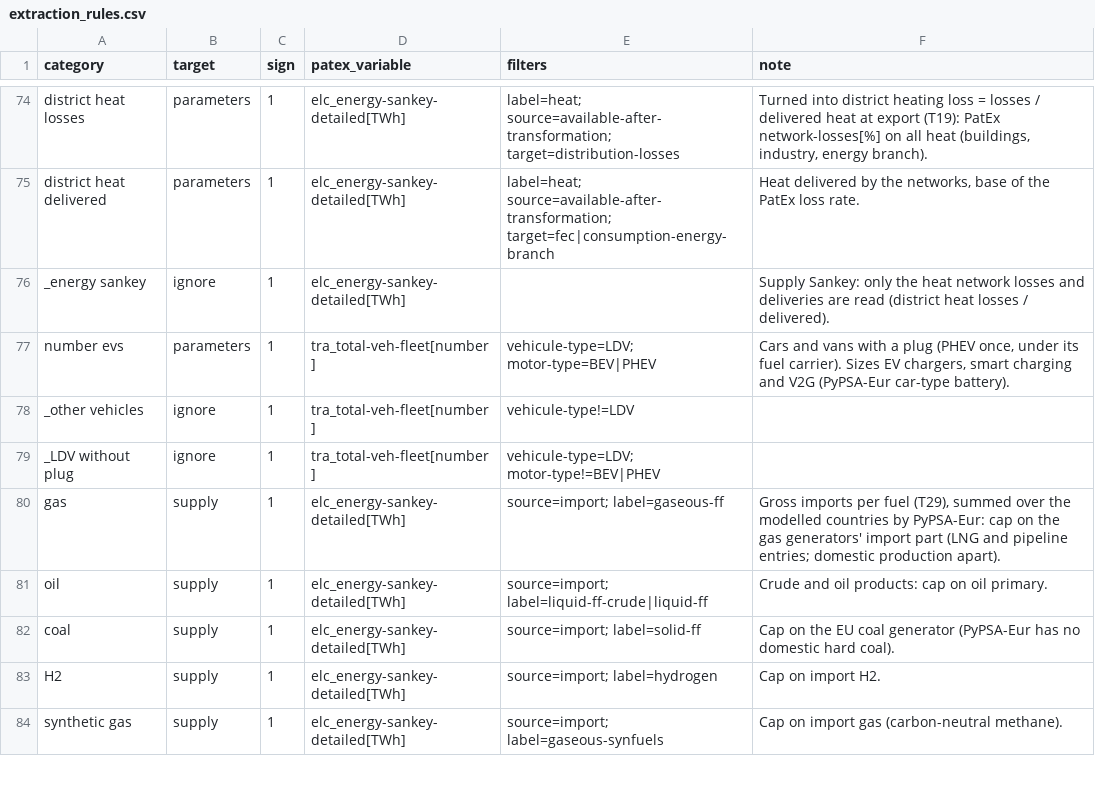
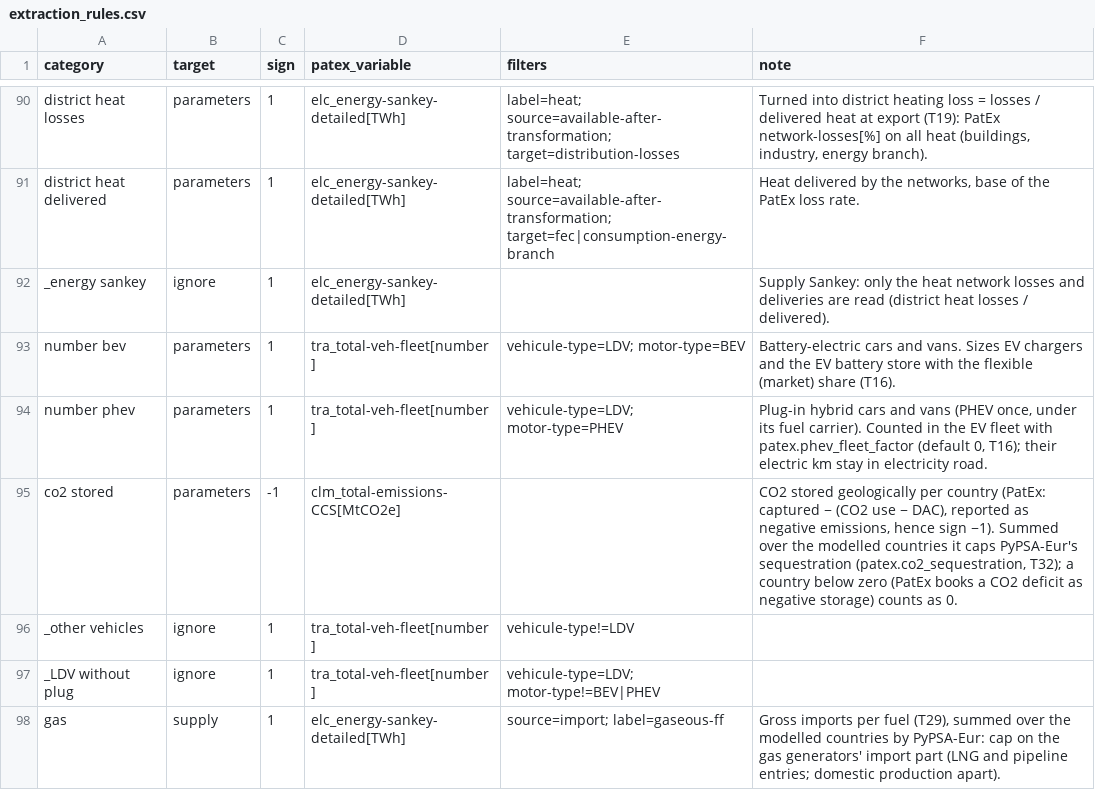
Before and after one commit to IntSusEnergySystems/PatEx-PyPSA, a CSV file: data/extraction_rules.csv, drawn as a sheet; only a part is shown, gaps mark what is left out; the shorter side is filled out with more unchanged rows; the diff covers the shown part only.

```diff
--- a/data/extraction_rules.csv
+++ b/data/extraction_rules.csv
@@ -77,2 +93,4 @@ _energy sankey,ignore,1,elc_energy-sankey-detailed[TWh],,"Supply Sankey: only th
-number evs,parameters,1,tra_total-veh-fleet[number],vehicule-type=LDV; motor-type=BEV|PHEV,"Cars and vans with a plug (PHEV once, under its fuel carrier). Sizes EV chargers, smart charging and V2G (PyPSA-Eur car-type battery)."
+number bev,parameters,1,tra_total-veh-fleet[number],vehicule-type=LDV; motor-type=BEV,Battery-electric cars and vans. Sizes EV chargers and the EV battery store with the flexible (market) share (T16).
+number phev,parameters,1,tra_total-veh-fleet[number],vehicule-type=LDV; motor-type=PHEV,"Plug-in hybrid cars and vans (PHEV once, under its fuel carrier). Counted in the EV fleet with patex.phev_fleet_factor (default 0, T16); their electric km stay in electricity road."
+co2 stored,parameters,-1,clm_total-emissions-CCS[MtCO2e],,"CO2 stored geologically per country (PatEx: captured − (CO2 use − DAC), reported as negative emissions, hence sign −1). Summed over the modelled countries it caps PyPSA-Eur's sequestration (patex.co2_sequestration, T32); a country below zero (PatEx books a CO2 deficit as negative storage) counts as 0."
 _other vehicles,ignore,1,tra_total-veh-fleet[number],vehicule-type!=LDV,
```
Also changed, not shown: 16 added rows and 23 edited cells elsewhere in this file, data/sankey_flows.csv, data/sankey_nodes.csv, 23 other files.
